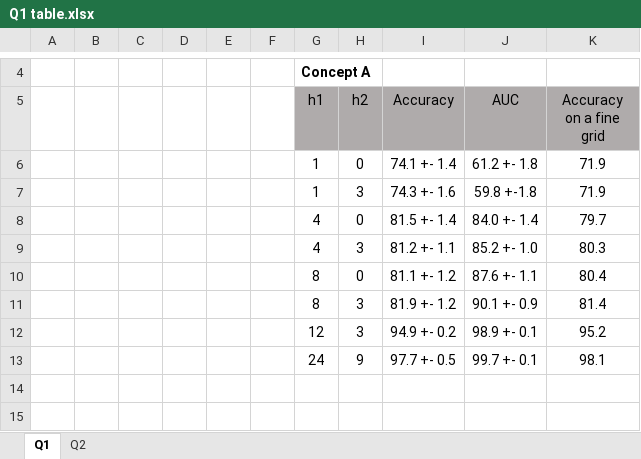
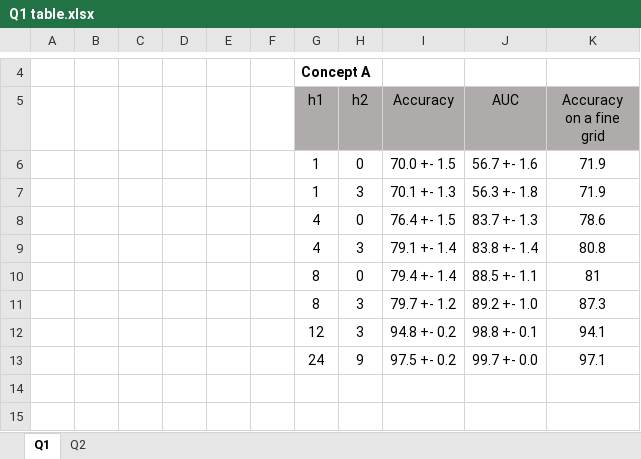
Before and after one commit to piyushgoel997/MachineLearningAssignments, an Excel workbook: Assignment5/Q1 table.xlsx, sheet Q1, drawn as a sheet; only a part is shown, gaps mark what is left out; values as stored, in another font and other column widths than the file's, no borders; the diff covers the shown part only; the diff names each change by its address in the sheet, - before the commit and + after, or states it on an @@ line.

```diff
--- a/Assignment5/Q1 table.xlsx (sheet Q1)
+++ b/Assignment5/Q1 table.xlsx (sheet Q1)
-I6 (Accuracy): 74.1 +- 1.4
+I6 (Accuracy): 70.0 +- 1.5
-J6 (AUC): 61.2 +- 1.8
+J6 (AUC): 56.7 +- 1.6
-I7 (Accuracy): 74.3 +- 1.6
+I7 (Accuracy): 70.1 +- 1.3
-J7 (AUC): 59.8 +-1.8
+J7 (AUC): 56.3 +- 1.8
-I8 (Accuracy): 81.5 +- 1.4
+I8 (Accuracy): 76.4 +- 1.5
-J8 (AUC): 84.0 +- 1.4
+J8 (AUC): 83.7 +- 1.3
-K8 (Accuracy on a fine grid): 79.7
+K8 (Accuracy on a fine grid): 78.6
-I9 (Accuracy): 81.2 +- 1.1
+I9 (Accuracy): 79.1 +- 1.4
-J9 (AUC): 85.2 +- 1.0
+J9 (AUC): 83.8 +- 1.4
-K9 (Accuracy on a fine grid): 80.3
+K9 (Accuracy on a fine grid): 80.8
-I10 (Accuracy): 81.1 +- 1.2
+I10 (Accuracy): 79.4 +- 1.4
-J10 (AUC): 87.6 +- 1.1
+J10 (AUC): 88.5 +- 1.1
-K10 (Accuracy on a fine grid): 80.4
+K10 (Accuracy on a fine grid): 81
-I11 (Accuracy): 81.9 +- 1.2
+I11 (Accuracy): 79.7 +- 1.2
-J11 (AUC): 90.1 +- 0.9
+J11 (AUC): 89.2 +- 1.0
-K11 (Accuracy on a fine grid): 81.4
+K11 (Accuracy on a fine grid): 87.3
-I12 (Accuracy): 94.9 +- 0.2
+I12 (Accuracy): 94.8 +- 0.2
-J12 (AUC): 98.9 +- 0.1
+J12 (AUC): 98.8 +- 0.1
-K12 (Accuracy on a fine grid): 95.2
+K12 (Accuracy on a fine grid): 94.1
-I13 (Accuracy): 97.7 +- 0.5
+I13 (Accuracy): 97.5 +- 0.2
-J13 (AUC): 99.7 +- 0.1
+J13 (AUC): 99.7 +- 0.0
-K13 (Accuracy on a fine grid): 98.1
+K13 (Accuracy on a fine grid): 97.1
```
Also changed, not shown: 17 edited cells elsewhere in this sheet, 22 other files.
